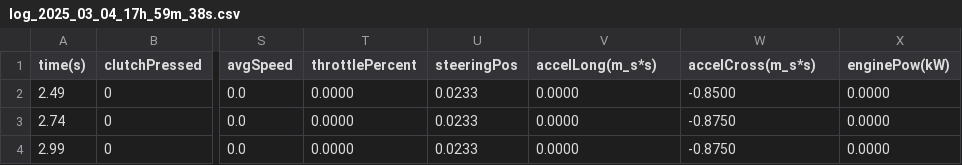
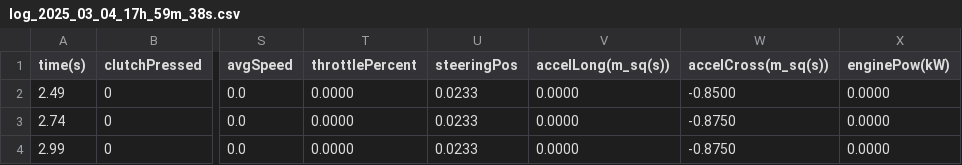
Before and after one commit to KUHLwasStolen/E92dashModEnder3Display, a CSV file: logging/sampleLogs/log_2025_03_04_17h_59m_38s.csv, drawn as a sheet; only a part is shown, gaps mark what is left out; the diff names each change by its address in the sheet, - before the commit and + after, or states it on an @@ line.

```diff
--- a/logging/sampleLogs/log_2025_03_04_17h_59m_38s.csv
+++ b/logging/sampleLogs/log_2025_03_04_17h_59m_38s.csv
-V1: accelLong(m_s*s)
+V1: accelLong(m_sq(s))
-W1: accelCross(m_s*s)
+W1: accelCross(m_sq(s))
```
Also changed, not shown: 3 other files.
